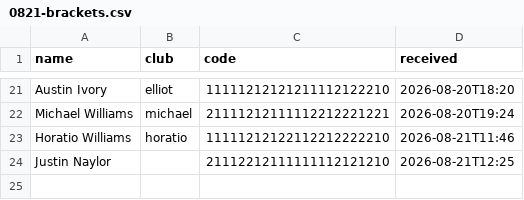
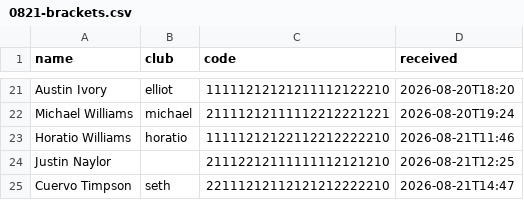
Before and after one commit to curtisknudson/claude-cp-softball-analysis, a CSV file: 0821-brackets.csv, drawn as a sheet; only a part is shown, gaps mark what is left out.

Commit message:
Cuervo timpson

```diff
--- a/0821-brackets.csv
+++ b/0821-brackets.csv
@@ -24 +24,2 @@ Horatio Williams,horatio,11111212122112212222210,2026-08-21T11:46
 Justin Naylor,,21112212111111112121210,2026-08-21T12:25
+Cuervo Timpson,seth,22111212112121212222210,2026-08-21T14:47
```
Also changed, not shown: 1 other file.
